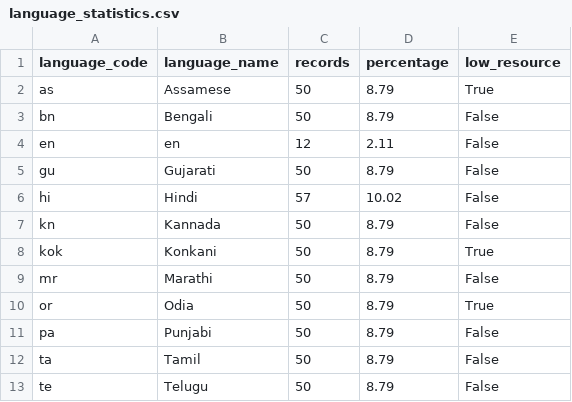
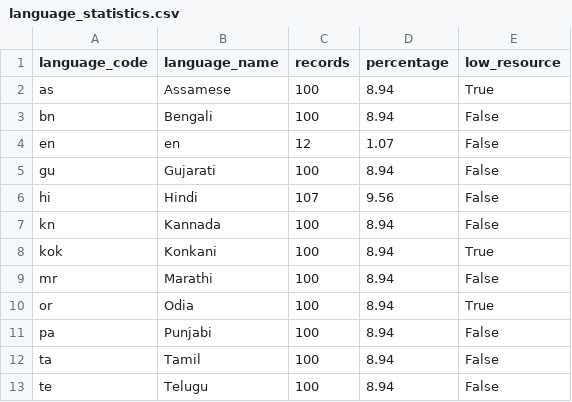
Before and after one commit to HackIndiaXYZ/adaption-autoscientist-challenge-50000-prize-pool-nyayadocs, a CSV file: adaptive_data/language_statistics.csv, drawn as a sheet.

```diff
--- a/adaptive_data/language_statistics.csv
+++ b/adaptive_data/language_statistics.csv
@@ -1,13 +1,13 @@
 language_code,language_name,records,percentage,low_resource
-as,Assamese,50,8.79,True
-bn,Bengali,50,8.79,False
-en,en,12,2.11,False
-gu,Gujarati,50,8.79,False
-hi,Hindi,57,10.02,False
-kn,Kannada,50,8.79,False
-kok,Konkani,50,8.79,True
-mr,Marathi,50,8.79,False
-or,Odia,50,8.79,True
-pa,Punjabi,50,8.79,False
-ta,Tamil,50,8.79,False
-te,Telugu,50,8.79,False
+as,Assamese,100,8.94,True
+bn,Bengali,100,8.94,False
+en,en,12,1.07,False
+gu,Gujarati,100,8.94,False
+hi,Hindi,107,9.56,False
+kn,Kannada,100,8.94,False
+kok,Konkani,100,8.94,True
+mr,Marathi,100,8.94,False
+or,Odia,100,8.94,True
+pa,Punjabi,100,8.94,False
+ta,Tamil,100,8.94,False
+te,Telugu,100,8.94,False
```
Also changed, not shown: adaptive_data/intent_statistics.csv, 11 other files.
